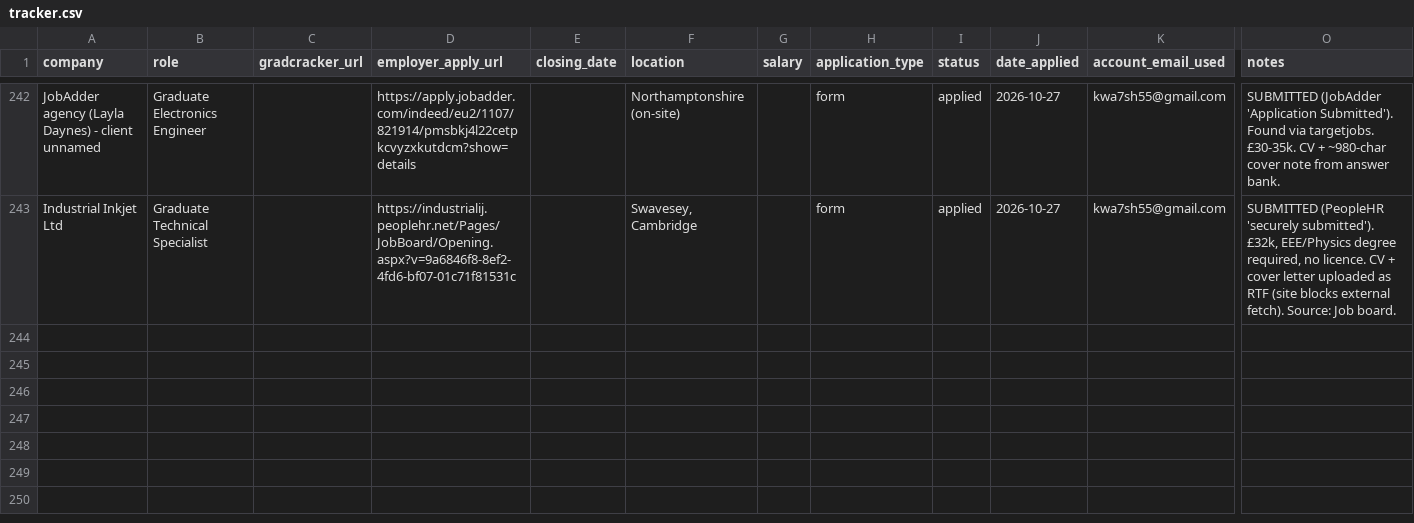
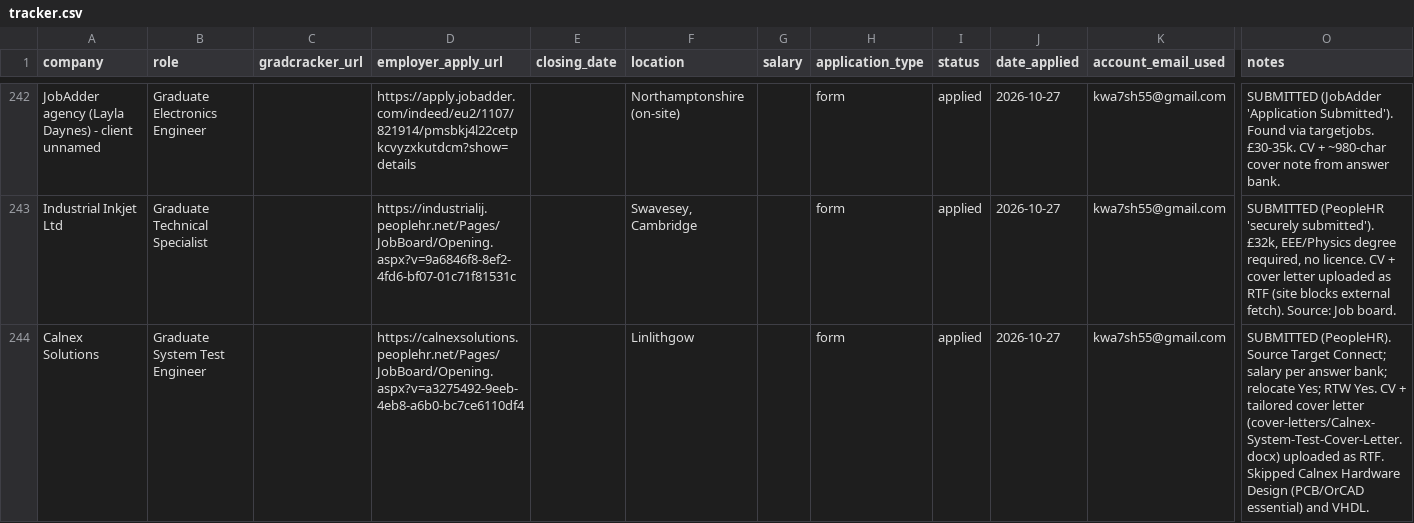
Before and after one commit to Khalid81i/myfirstrepo, a CSV file: applications/tracker.csv, drawn as a sheet; only a part is shown, gaps mark what is left out; rows hold the shown columns only; the diff names each change by its address in the sheet, - before the commit and + after, or states it on an @@ line.

```diff
--- a/applications/tracker.csv
+++ b/applications/tracker.csv
+row 244: Calnex Solutions | Graduate System Test Engineer |  | https://calnexsolutions.peoplehr.net/Pages/JobBoard/Opening.aspx?v=a3275492-9eeb-4eb8-a6b0-bc7ce6110df4 |  | Linlithgow |  | form | applied | 2026-10-27 | kwa7sh55@gmail.com | SUBMITTED (PeopleHR). Source Target Connect; salary per answer bank; relocate Yes; RTW Yes. CV + tailored cover letter (cover-letters/Calnex-System-Test-Cover-Letter.docx) uploaded as RTF. Skipped Calnex Hardware Design (PCB/OrCAD essential) and VHDL.
```
Also changed, not shown: 1 other file.
